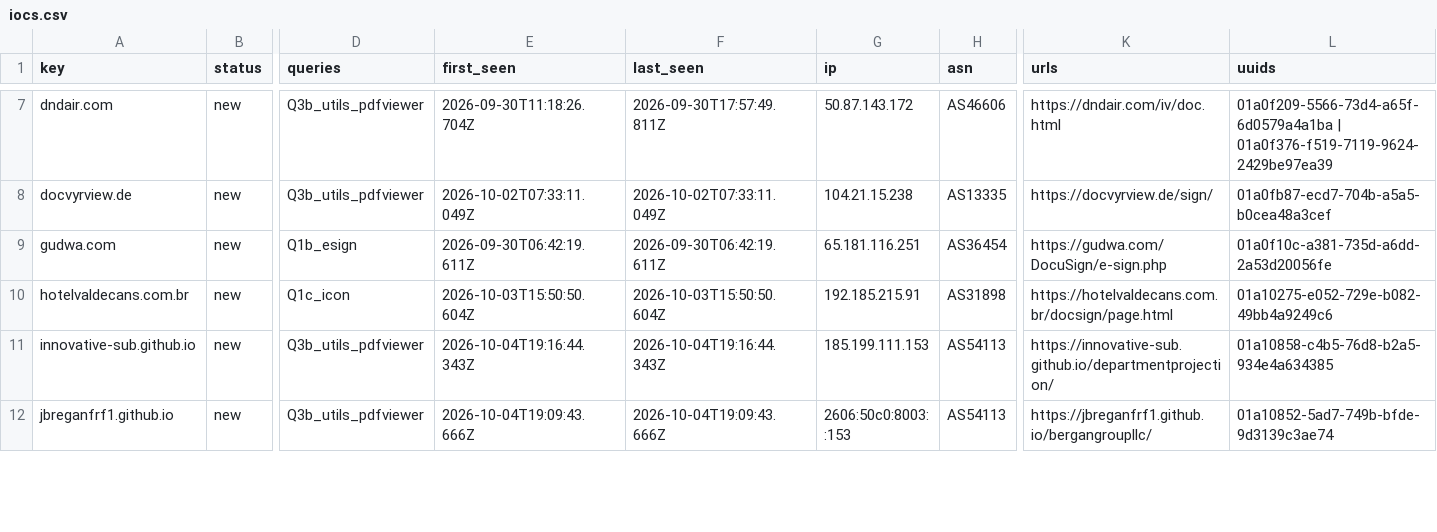
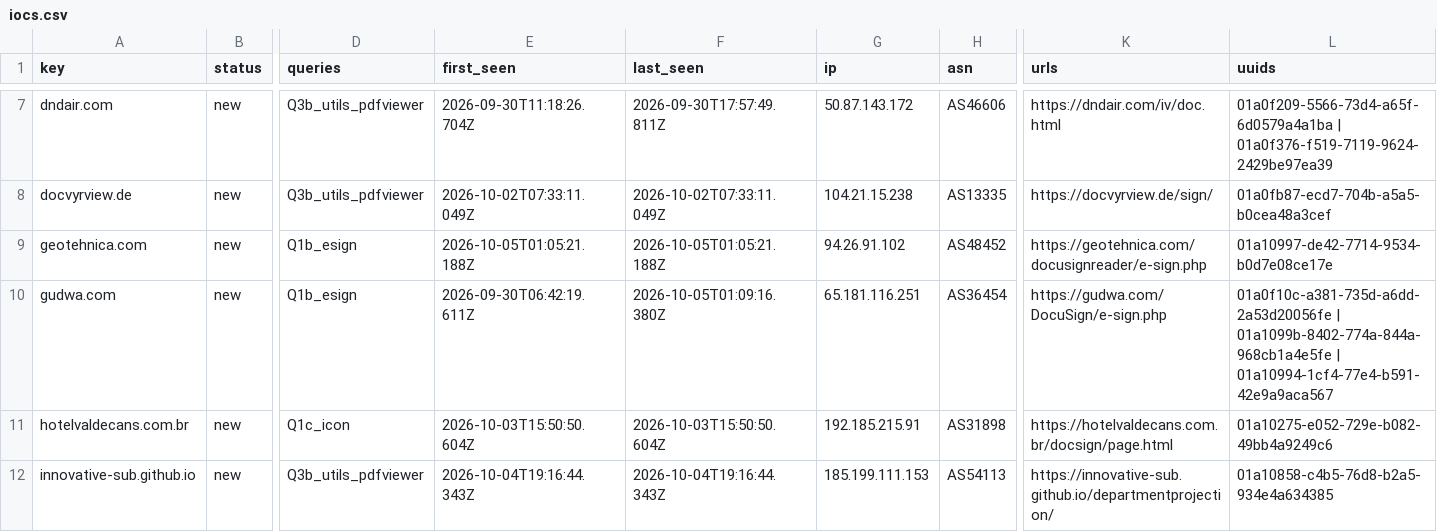
Before and after one commit to nullwhire/Csuite-collector, a CSV file: iocs.csv, drawn as a sheet; only a part is shown, gaps mark what is left out; the shorter side is filled out with more unchanged rows; addresses are those after the commit; rows hold the shown columns only; the diff names each change by its address in the sheet, - before the commit and + after, or states it on an @@ line.

```diff
--- a/iocs.csv
+++ b/iocs.csv
+row 9: geotehnica.com | new | Q1b_esign | 2026-10-05T01:05:21.188Z | 2026-10-05T01:05:21.188Z | 94.26.91.102 | AS48452 | https://geotehnica.com/docusignreader/e-sign.php | 01a10997-de42-7714-9534-b0d7e08ce17e
-F10 (last_seen): 2026-09-30T06:42:19.611Z
+F10 (last_seen): 2026-10-05T01:09:16.380Z
-L10 (uuids): 01a0f10c-a381-735d-a6dd-2a53d20056fe
+L10 (uuids): 01a0f10c-a381-735d-a6dd-2a53d20056fe | 01a1099b-8402-774a-844a-968cb1a4e5fe | 01a10994-1cf4-77e4-b591-42e9a9aca567
```
Also changed, not shown: 2 other files.
